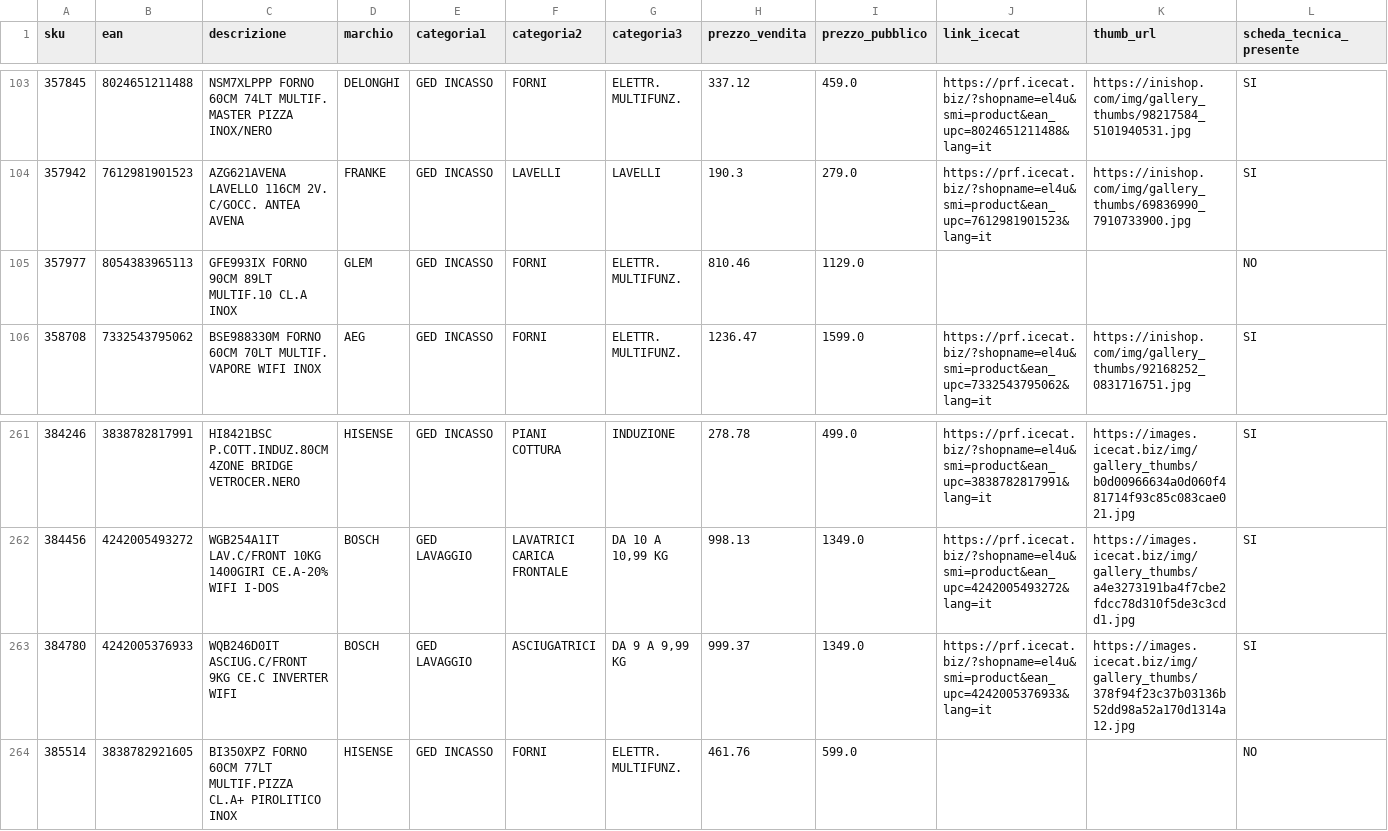
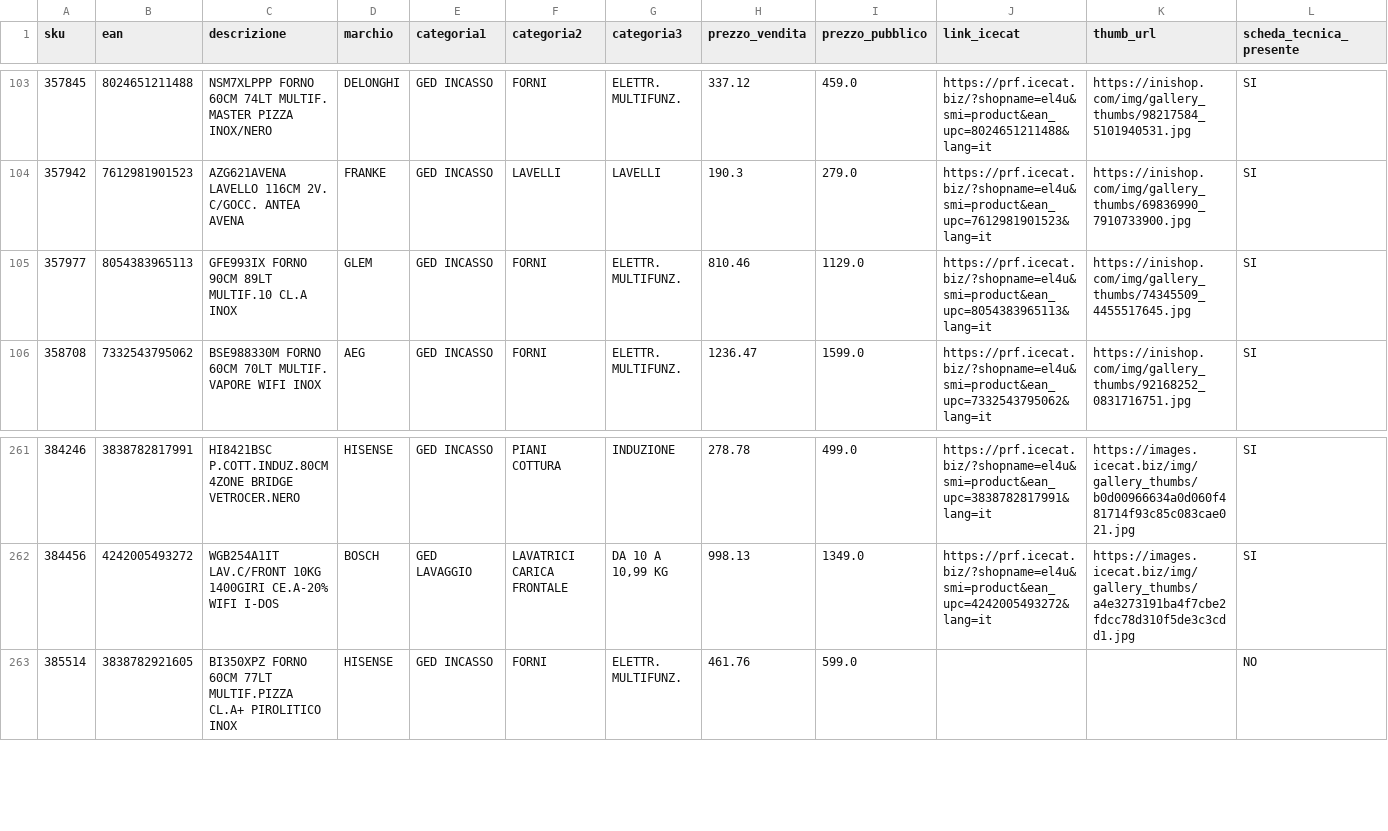
Before and after one commit to el4u-b2b/listino-b2b, a CSV file: listino_B2B.csv, drawn as a sheet; only a part is shown, gaps mark what is left out.

```diff
--- a/listino_B2B.csv
+++ b/listino_B2B.csv
@@ -104,3 +104,3 @@ sku,ean,descrizione,marchio,categoria1,categoria2,categoria3,prezzo_vendita,prez
 357942,7612981901523,AZG621AVENA LAVELLO 116CM 2V. C/GOCC. ANTEA AVENA,FRANKE,GED INCASSO,LAVELLI,LAVELLI,190.3,279.0,https://prf.icecat.biz/?shopname=el4u&smi=product&ean_upc=7612981901523&lang=it,https://inishop.com/img/gallery_thumbs/69836990_7910733900.jpg,SI
-357977,8054383965113,GFE993IX FORNO 90CM 89LT MULTIF.10 CL.A INOX,GLEM,GED INCASSO,FORNI,ELETTR. MULTIFUNZ.,810.46,1129.0,,,NO
+357977,8054383965113,GFE993IX FORNO 90CM 89LT MULTIF.10 CL.A INOX,GLEM,GED INCASSO,FORNI,ELETTR. MULTIFUNZ.,810.46,1129.0,https://prf.icecat.biz/?shopname=el4u&smi=product&ean_upc=8054383965113&lang=it,https://inishop.com/img/gallery_thumbs/74345509_4455517645.jpg,SI
 358708,7332543795062,BSE988330M FORNO 60CM 70LT MULTIF. VAPORE WIFI INOX,AEG,GED INCASSO,FORNI,ELETTR. MULTIFUNZ.,1236.47,1599.0,https://prf.icecat.biz/?shopname=el4u&smi=product&ean_upc=7332543795062&lang=it,https://inishop.com/img/gallery_thumbs/92168252_0831716751.jpg,SI
@@ -262,3 +262,2 @@ sku,ean,descrizione,marchio,categoria1,categoria2,categoria3,prezzo_vendita,prez
 384456,4242005493272,WGB254A1IT LAV.C/FRONT 10KG 1400GIRI CE.A-20% WIFI I-DOS,BOSCH,GED LAVAGGIO,LAVATRICI CARICA FRONTALE,"DA 10 A 10,99 KG",998.13,1349.0,https://prf.icecat.biz/?shopname=el4u&smi=product&ean_upc=4242005493272&lang=it,https://images.icecat.biz/img/gallery_thumbs/a4e3273191ba4f7cbe2fdcc78d310f5de3c3cdd1.jpg,SI
-384780,4242005376933,WQB246D0IT ASCIUG.C/FRONT 9KG CE.C INVERTER WIFI,BOSCH,GED LAVAGGIO,ASCIUGATRICI,"DA 9 A 9,99 KG",999.37,1349.0,https://prf.icecat.biz/?shopname=el4u&smi=product&ean_upc=4242005376933&lang=it,https://images.icecat.biz/img/gallery_thumbs/378f94f23c37b03136b52dd98a52a170d1314a12.jpg,SI
 385514,3838782921605,BI350XPZ FORNO 60CM 77LT MULTIF.PIZZA CL.A+ PIROLITICO INOX,HISENSE,GED INCASSO,FORNI,ELETTR. MULTIFUNZ.,461.76,599.0,,,NO
```
Also changed, not shown: 1 other file.
